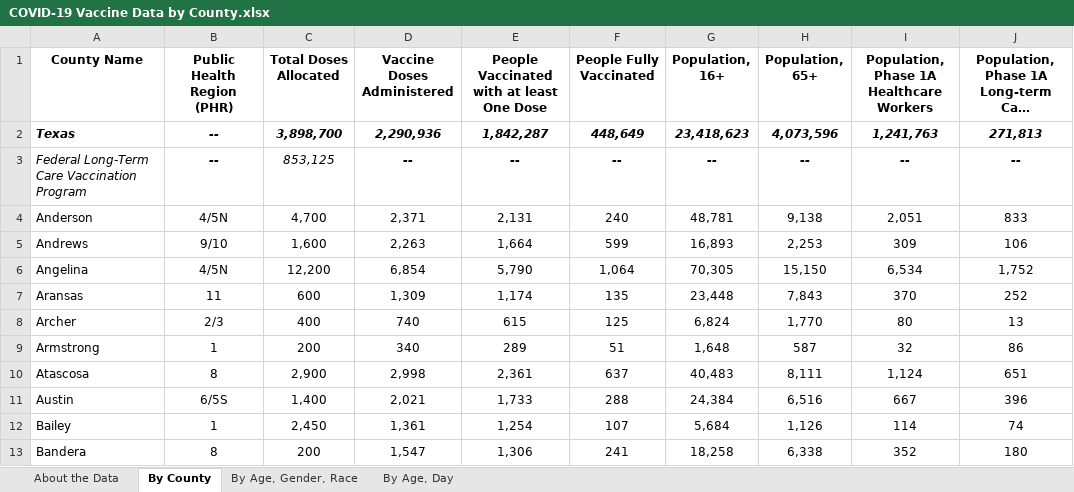
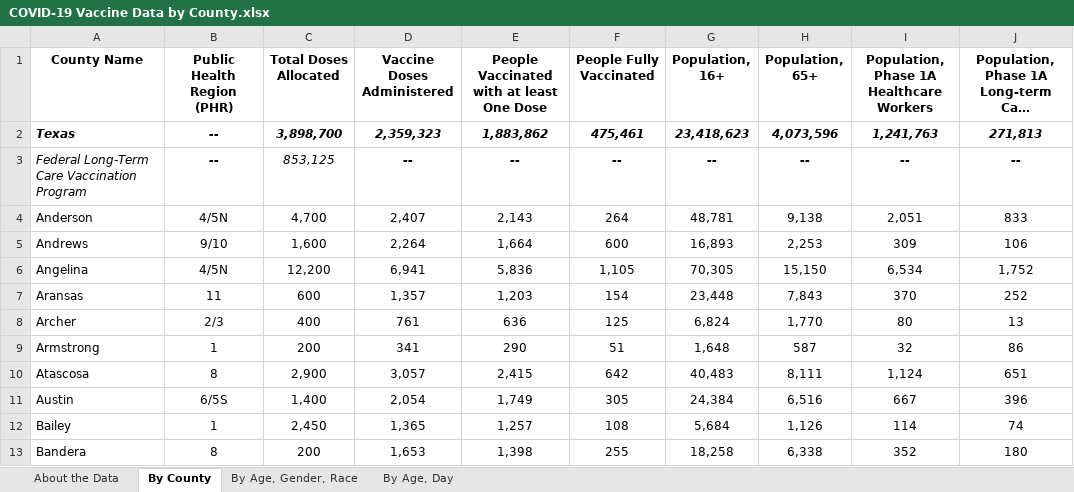
Before and after one commit to nitramssirc/CollinCountyCovidDashboard, an Excel workbook: Services/StateOfTexas/Data/COVID-19 Vaccine Data by County.xlsx, sheet By County, drawn as a sheet; only a part is shown; long unchanged cells end in …; values as stored, in another font and other column widths than the file's, no borders; the diff covers the shown part only; the diff names each change by its address in the sheet, - before the commit and + after, or states it on an @@ line.

```diff
--- a/Services/StateOfTexas/Data/COVID-19 Vaccine Data by County.xlsx (sheet By County)
+++ b/Services/StateOfTexas/Data/COVID-19 Vaccine Data by County.xlsx (sheet By County)
-D2 (Vaccine Doses Administered): 2,290,936
+D2 (Vaccine Doses Administered): 2,359,323
-E2: 1,842,287
+E2: 1,883,862
-F2 (People Fully Vaccinated): 448,649
+F2 (People Fully Vaccinated): 475,461
-D4 (Vaccine Doses Administered): 2,371
+D4 (Vaccine Doses Administered): 2,407
-E4: 2,131
+E4: 2,143
-F4 (People Fully Vaccinated): 240
+F4 (People Fully Vaccinated): 264
-D5 (Vaccine Doses Administered): 2,263
+D5 (Vaccine Doses Administered): 2,264
-F5 (People Fully Vaccinated): 599
+F5 (People Fully Vaccinated): 600
-D6 (Vaccine Doses Administered): 6,854
+D6 (Vaccine Doses Administered): 6,941
-E6: 5,790
+E6: 5,836
-F6 (People Fully Vaccinated): 1,064
+F6 (People Fully Vaccinated): 1,105
-D7 (Vaccine Doses Administered): 1,309
+D7 (Vaccine Doses Administered): 1,357
-E7: 1,174
+E7: 1,203
-F7 (People Fully Vaccinated): 135
+F7 (People Fully Vaccinated): 154
-D8 (Vaccine Doses Administered): 740
+D8 (Vaccine Doses Administered): 761
-E8: 615
+E8: 636
-D9 (Vaccine Doses Administered): 340
+D9 (Vaccine Doses Administered): 341
-E9: 289
+E9: 290
-D10 (Vaccine Doses Administered): 2,998
+D10 (Vaccine Doses Administered): 3,057
-E10: 2,361
+E10: 2,415
-F10 (People Fully Vaccinated): 637
+F10 (People Fully Vaccinated): 642
-D11 (Vaccine Doses Administered): 2,021
+D11 (Vaccine Doses Administered): 2,054
-E11: 1,733
+E11: 1,749
-F11 (People Fully Vaccinated): 288
+F11 (People Fully Vaccinated): 305
-D12 (Vaccine Doses Administered): 1,361
+D12 (Vaccine Doses Administered): 1,365
-E12: 1,254
+E12: 1,257
-F12 (People Fully Vaccinated): 107
+F12 (People Fully Vaccinated): 108
-D13 (Vaccine Doses Administered): 1,547
+D13 (Vaccine Doses Administered): 1,653
-E13: 1,306
+E13: 1,398
-F13 (People Fully Vaccinated): 241
+F13 (People Fully Vaccinated): 255
```
Also changed, not shown: 630 edited cells elsewhere in this sheet, sheet By Age, Day, sheet By Age, Gender, Race, sheet About the Data, Services/StateOfTexas/Data/CombinedHospitalDataoverTimebyTSARegion.xlsx, Services/StateOfTexas/Data/CumulativeTestsOverTimeByCounty.xlsx, 19 other files.
